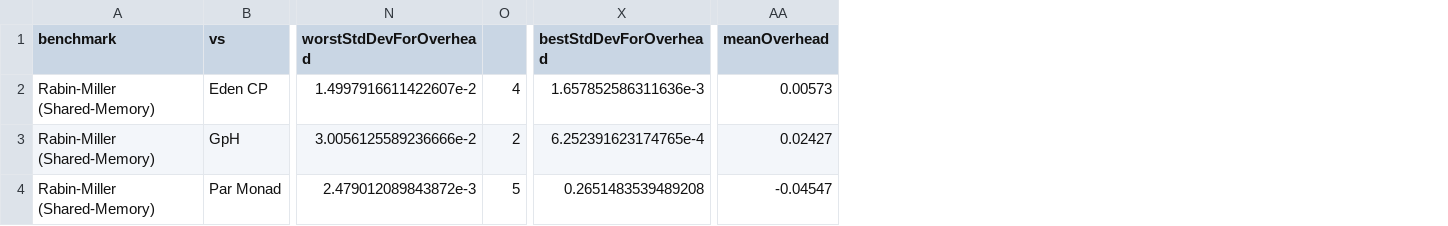
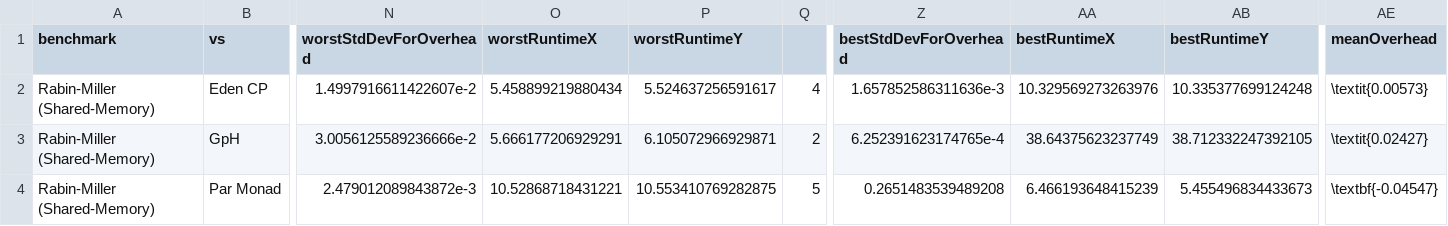
Before and after one commit to Parrows/Parrows, a CSV file: paper/content/benchmarks/sm-rm/bestAndWorstRMSM-11213-64.csv, drawn as a sheet; only a part is shown, gaps mark what is left out; addresses are those after the commit; the diff names each change by its address in the sheet, - before the commit and + after, or states it on an @@ line.

```diff
--- a/paper/content/benchmarks/sm-rm/bestAndWorstRMSM-11213-64.csv
+++ b/paper/content/benchmarks/sm-rm/bestAndWorstRMSM-11213-64.csv
+column O (worstRuntimeX), rows 2-4: 5.458899219880434 | 5.666177206929291 | 10.52868718431221
+column P (worstRuntimeY), rows 2-4: 5.524637256591617 | 6.105072966929871 | 10.553410769282875
+column AA (bestRuntimeX), rows 2-4: 10.329569273263976 | 38.64375623237749 | 6.466193648415239
+column AB (bestRuntimeY), rows 2-4: 10.335377699124248 | 38.712332247392105 | 5.455496834433673
-AE2 (meanOverhead): 0.00573
+AE2 (meanOverhead): \textit{0.00573}
-AE3 (meanOverhead): 0.02427
+AE3 (meanOverhead): \textit{0.02427}
-AE4 (meanOverhead): -0.04547
+AE4 (meanOverhead): \textbf{-0.04547}
```
Also changed, not shown: paper/content/benchmarks/distributed-jacobi/3-3217-diff.csv, paper/content/benchmarks/distributed-torus/4096-diff.csv, 23 other files.
